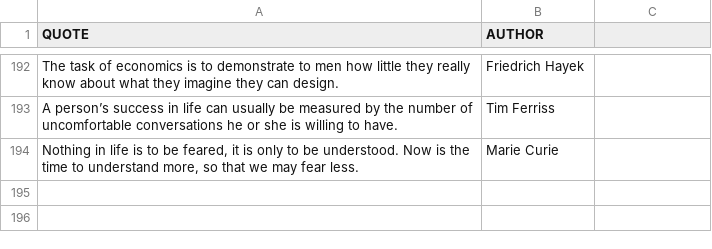
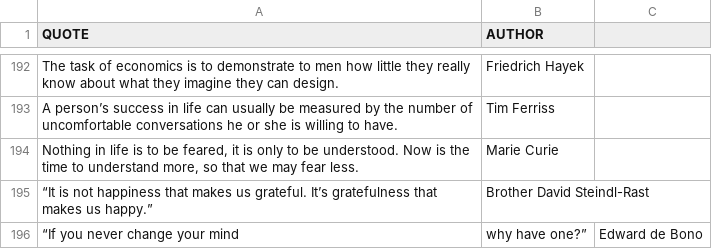
Before and after one commit to IconoclastXYZ/Quotes, a CSV file: Intelekt_Quotes.csv, drawn as a sheet; only a part is shown, gaps mark what is left out; the diff names each change by its address in the sheet, - before the commit and + after, or states it on an @@ line.

Commit message:
Update Intelekt_Quotes.csv

```diff
--- a/Intelekt_Quotes.csv
+++ b/Intelekt_Quotes.csv
+row 195: “It is not happiness that makes us grateful. It’s gratefulness that makes us happy.” | Brother David Steindl-Rast
+row 196: “If you never change your mind | why have one?” | Edward de Bono
```
